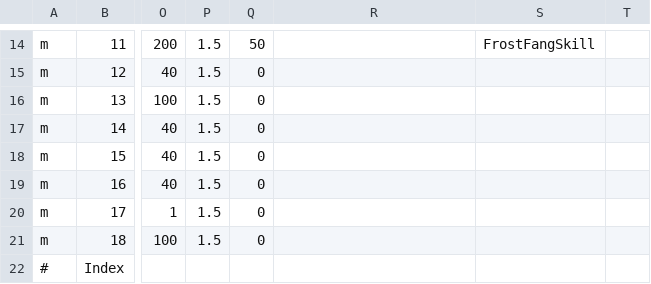
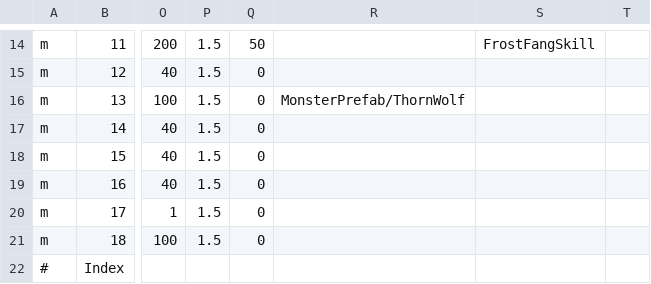
Before and after one commit to killua-y/MonsterLab, a CSV file: Assets/Datas/cardsdata - AllCards.csv, drawn as a sheet; only a part is shown, gaps mark what is left out; the diff names each change by its address in the sheet, - before the commit and + after, or states it on an @@ line.

Commit message:
Adding new animation for thorn wolf
Animation include walk, attack, idle

```diff
--- a/Assets/Datas/cardsdata - AllCards.csv
+++ b/Assets/Datas/cardsdata - AllCards.csv
-R16: (empty)
+R16: MonsterPrefab/ThornWolf
```
Also changed, not shown: 8 other files.
